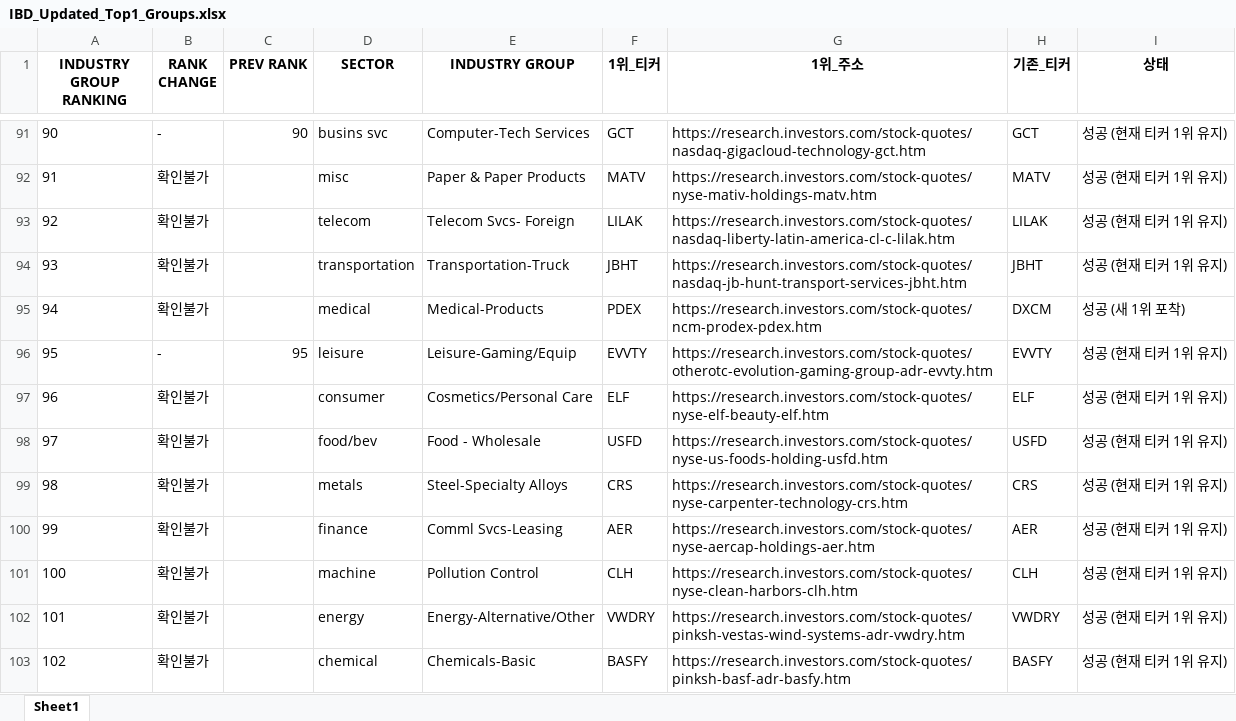
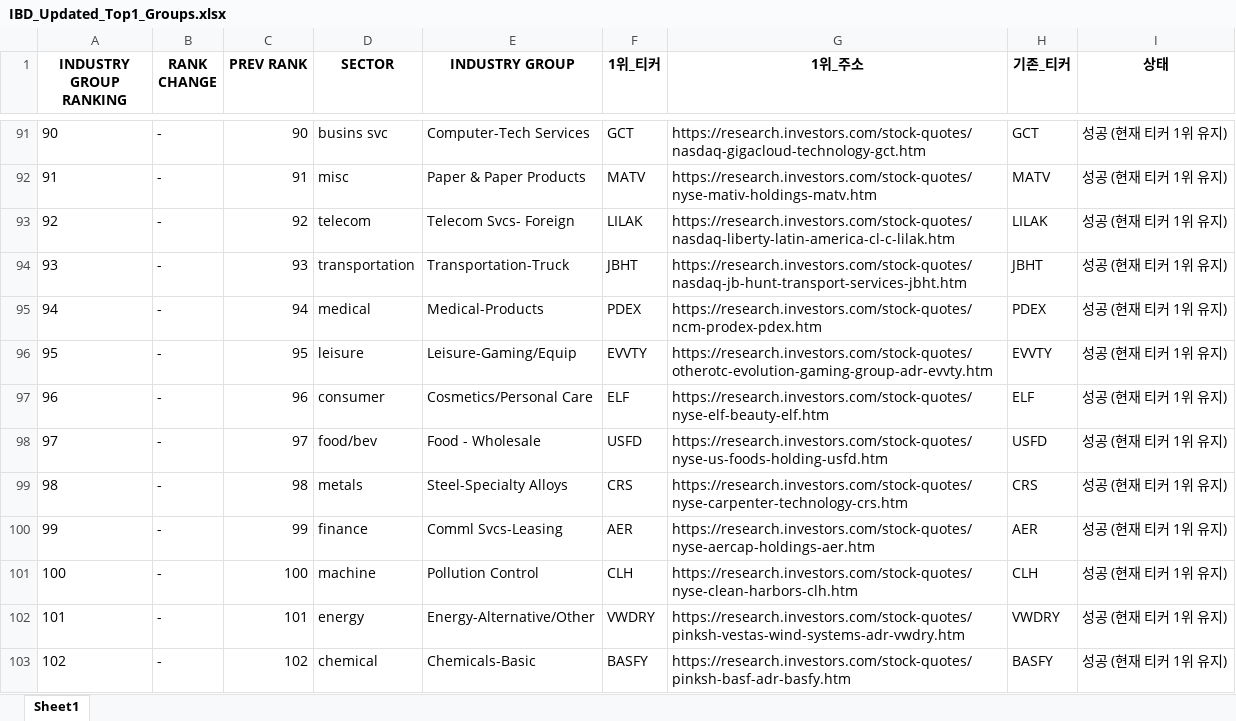
Before and after one commit to hjlee0421/ibd_top, an Excel workbook: IBD_Updated_Top1_Groups.xlsx, sheet Sheet1, drawn as a sheet; only a part is shown, gaps mark what is left out; values as stored, in another font and other column widths than the file's, no borders; the diff covers the shown part only; the diff names each change by its address in the sheet, - before the commit and + after, or states it on an @@ line.

```diff
--- a/IBD_Updated_Top1_Groups.xlsx (sheet Sheet1)
+++ b/IBD_Updated_Top1_Groups.xlsx (sheet Sheet1)
-B92:B95 (RANK CHANGE): 확인불가
+B92:B95 (RANK CHANGE): -
-C92 (PREV RANK): (empty)
+C92 (PREV RANK): 91
-C93 (PREV RANK): (empty)
+C93 (PREV RANK): 92
-C94 (PREV RANK): (empty)
+C94 (PREV RANK): 93
-C95 (PREV RANK): (empty)
+C95 (PREV RANK): 94
-H95 (기존_티커): DXCM
+H95 (기존_티커): PDEX
-I95 (상태): 성공 (새 1위 포착)
+I95 (상태): 성공 (현재 티커 1위 유지)
-B97:B103 (RANK CHANGE): 확인불가
+B97:B103 (RANK CHANGE): -
-C97 (PREV RANK): (empty)
+C97 (PREV RANK): 96
-C98 (PREV RANK): (empty)
+C98 (PREV RANK): 97
-C99 (PREV RANK): (empty)
+C99 (PREV RANK): 98
-C100 (PREV RANK): (empty)
+C100 (PREV RANK): 99
-C101 (PREV RANK): (empty)
+C101 (PREV RANK): 100
-C102 (PREV RANK): (empty)
+C102 (PREV RANK): 101
-C103 (PREV RANK): (empty)
+C103 (PREV RANK): 102
```
Also changed, not shown: 186 edited cells elsewhere in this sheet.
